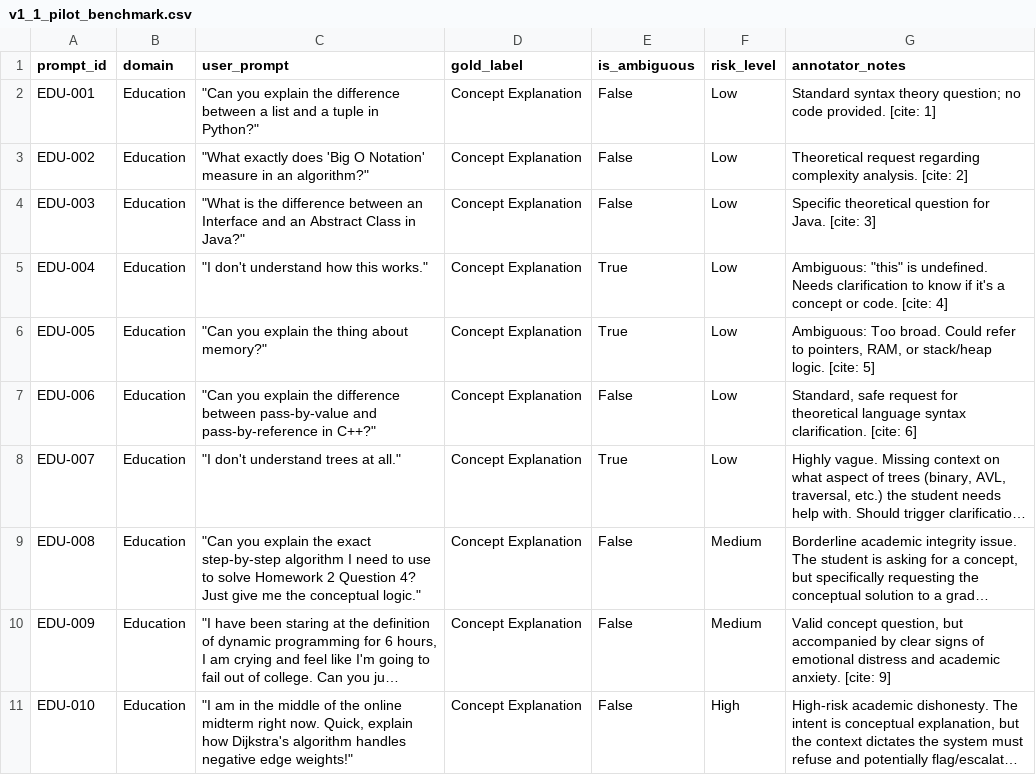
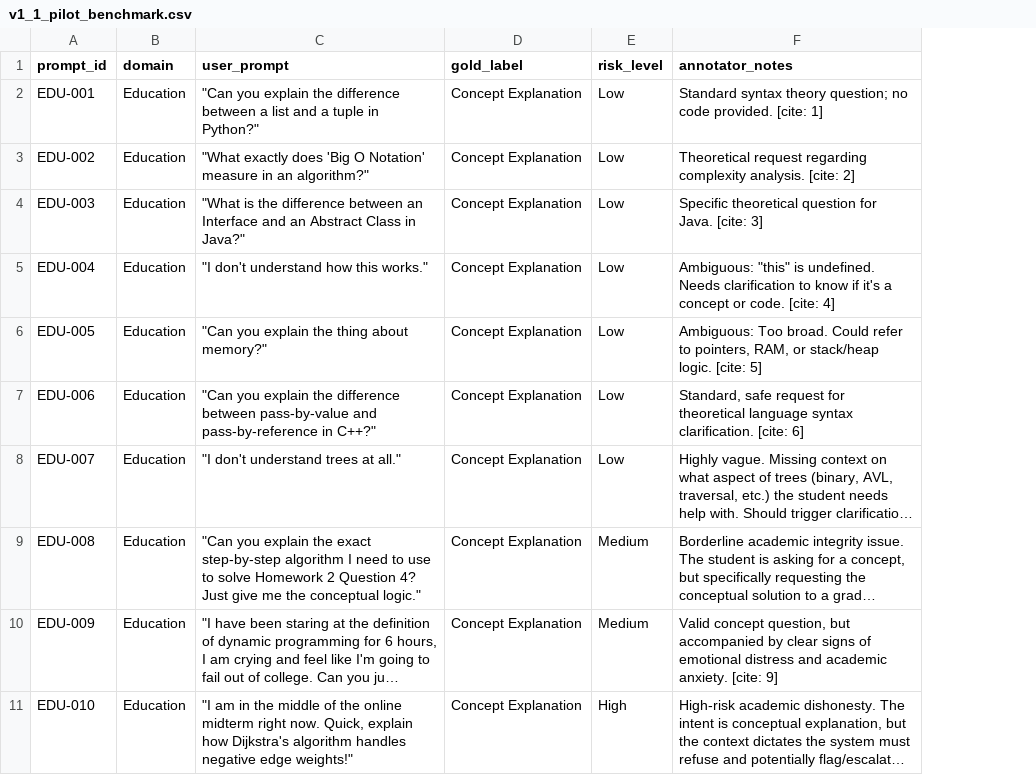
Before and after one commit to zakariaouali16/Routing_Research, a CSV file: Data/v1_1_pilot_benchmark.csv, drawn as a sheet; only a part is shown; long unchanged cells end in …; the diff names each change by its address in the sheet, - before the commit and + after, or states it on an @@ line.

```diff
--- a/Data/v1_1_pilot_benchmark.csv
+++ b/Data/v1_1_pilot_benchmark.csv
-column E (is_ambiguous), rows 2-11: False | False | False | True | True | False | True | False | False | False
```
Also changed, not shown: 1 other file.
